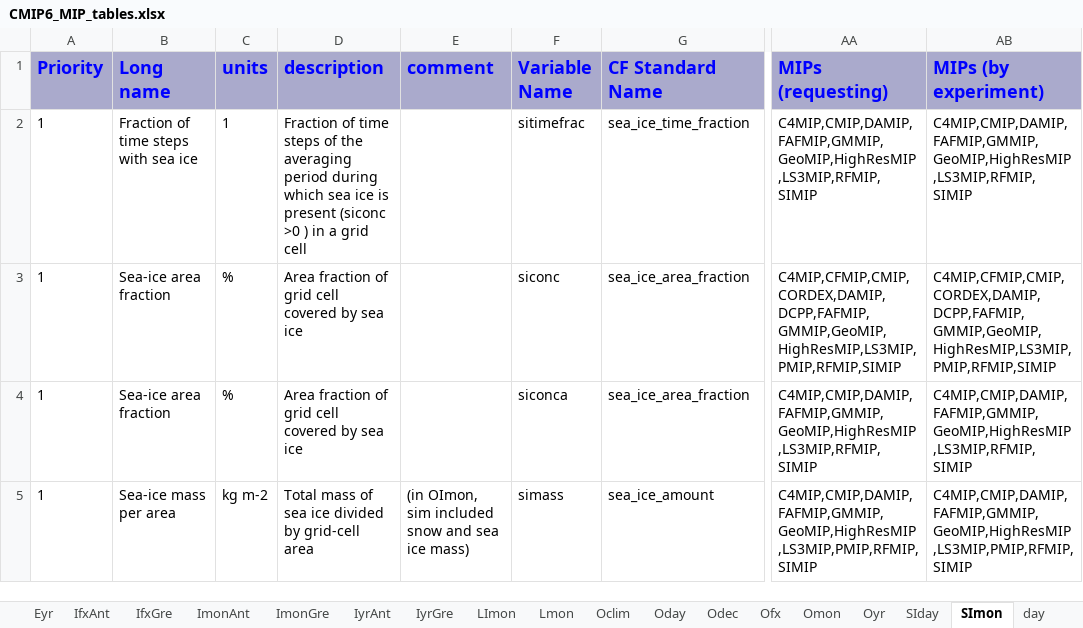
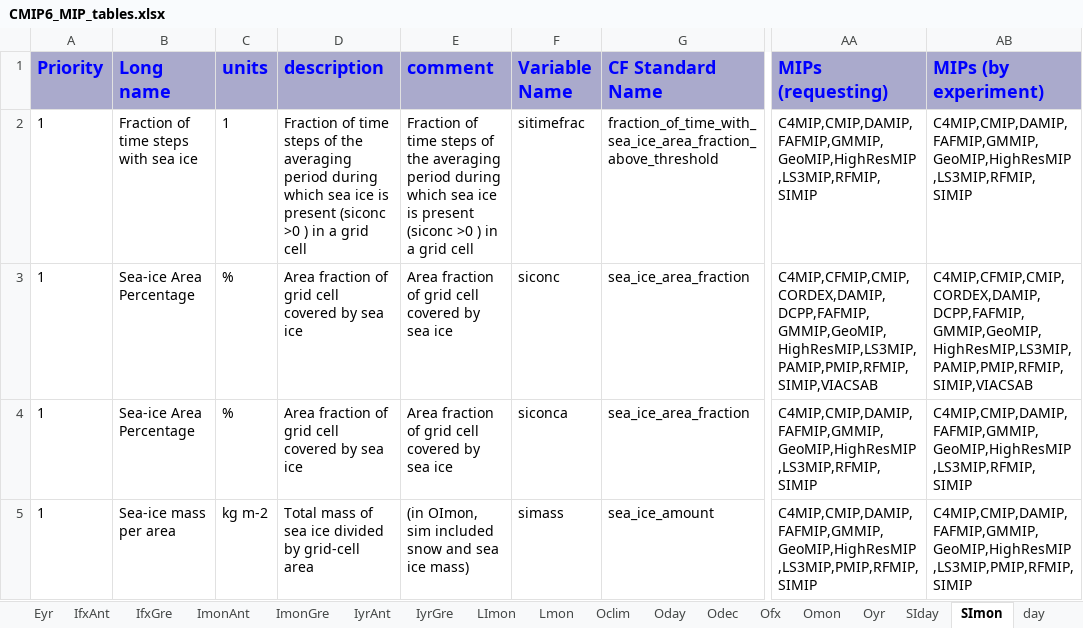
Before and after one commit to zklaus-cmip6/CMIP6dreq, an Excel workbook: dreqPy/docs/CMIP6_MIP_tables.xlsx, sheet SImon, drawn as a sheet; only a part is shown, gaps mark what is left out; values as stored, in another font and other column widths than the file's, no borders; the diff covers the shown part only; the diff names each change by its address in the sheet, - before the commit and + after, or states it on an @@ line.

Commit message:
01.00.25
git-svn-id: http://proj.badc.rl.ac.uk/svn/exarch/CMIP6dreq/trunk@1217 89a36f9e-84b7-11e1-99bb-b993851fa097

```diff
--- a/dreqPy/docs/CMIP6_MIP_tables.xlsx (sheet SImon)
+++ b/dreqPy/docs/CMIP6_MIP_tables.xlsx (sheet SImon)
-E2 (comment): (empty)
+E2 (comment): Fraction of time steps of the averaging period during which sea ice is present (siconc >0 ) in a grid cell
-G2 (CF Standard Name): sea_ice_time_fraction
+G2 (CF Standard Name): fraction_of_time_with_sea_ice_area_fraction_above_threshold
-B3:B4 (Long name): Sea-ice area fraction
+B3:B4 (Long name): Sea-ice Area Percentage
-E3:E4 (comment): (empty)
+E3:E4 (comment): Area fraction of grid cell covered by sea ice
-AA3 (MIPs (requesting)): C4MIP,CFMIP,CMIP,CORDEX,DAMIP,DCPP,FAFMIP,GMMIP,GeoMIP,HighResMIP,LS3MIP,PMIP,RFMIP,SIMIP
+AA3 (MIPs (requesting)): C4MIP,CFMIP,CMIP,CORDEX,DAMIP,DCPP,FAFMIP,GMMIP,GeoMIP,HighResMIP,LS3MIP,PAMIP,PMIP,RFMIP,SIMIP,VIACSAB
-AB3 (MIPs (by experiment)): C4MIP,CFMIP,CMIP,CORDEX,DAMIP,DCPP,FAFMIP,GMMIP,GeoMIP,HighResMIP,LS3MIP,PMIP,RFMIP,SIMIP
+AB3 (MIPs (by experiment)): C4MIP,CFMIP,CMIP,CORDEX,DAMIP,DCPP,FAFMIP,GMMIP,GeoMIP,HighResMIP,LS3MIP,PAMIP,PMIP,RFMIP,SIMIP,VIACSAB
```
Also changed, not shown: 250 edited cells elsewhere in this sheet, sheet Omon, sheet Emon, sheet Oyr, sheet AERmon, sheet Eday, sheet Amon, 36 more sheets, 10 other files.
